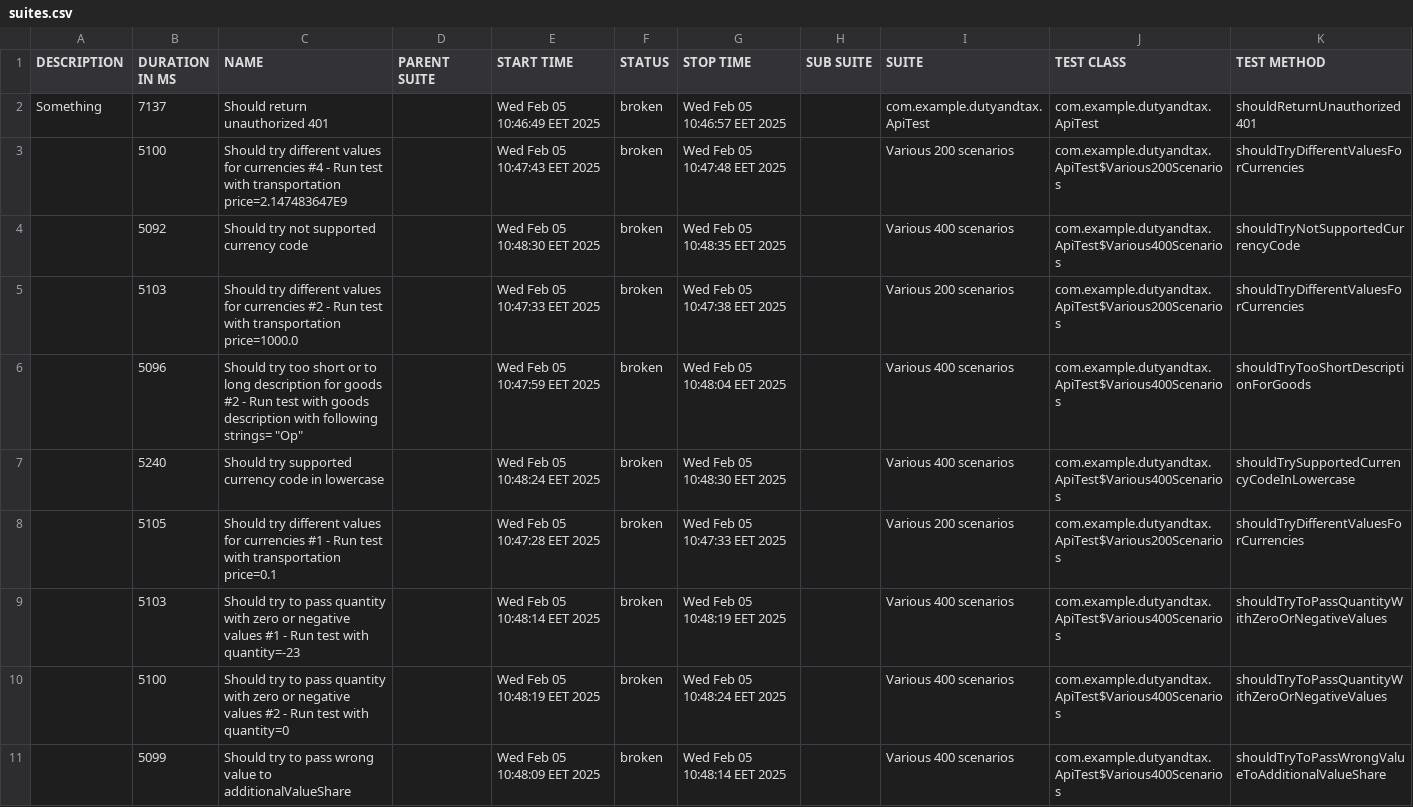
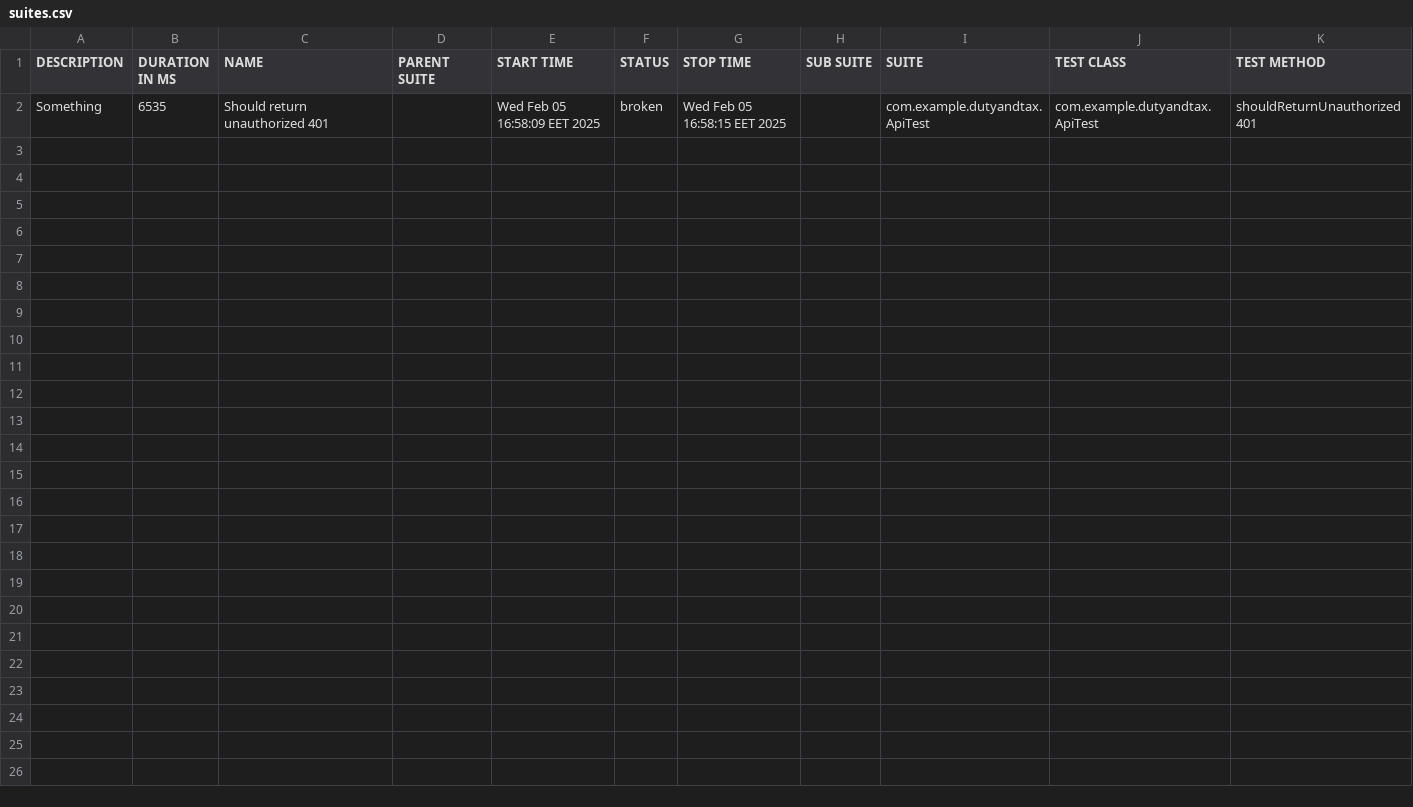
Before and after one commit to Faxar/DutyAndTax, a CSV file: allure-report/data/suites.csv, drawn as a sheet; only a part is shown; the diff covers the shown part only.

```diff
--- a/allure-report/data/suites.csv
+++ b/allure-report/data/suites.csv
@@ -1,11 +1,2 @@
 "DESCRIPTION","DURATION IN MS","NAME","PARENT SUITE","START TIME","STATUS","STOP TIME","SUB SUITE","SUITE","TEST CLASS","TEST METHOD"
-"Something","7137","Should return unauthorized 401","","Wed Feb 05 10:46:49 EET 2025","broken","Wed Feb 05 10:46:57 EET 2025","","com.example.dutyandtax.ApiTest","com.example.dutyandtax.ApiTest","shouldReturnUnauthorized401"
-"","5100","Should try different values for currencies #4 - Run test with transportation price=2.147483647E9","","Wed Feb 05 10:47:43 EET 2025","broken","Wed Feb 05 10:47:48 EET 2025","","Various 200 scenarios","com.example.dutyandtax.ApiTest$Various200Scenarios","shouldTryDifferentValuesForCurrencies"
-"","5092","Should try not supported currency code","","Wed Feb 05 10:48:30 EET 2025","broken","Wed Feb 05 10:48:35 EET 2025","","Various 400 scenarios","com.example.dutyandtax.ApiTest$Various400Scenarios","shouldTryNotSupportedCurrencyCode"
-"","5103","Should try different values for currencies #2 - Run test with transportation price=1000.0","","Wed Feb 05 10:47:33 EET 2025","broken","Wed Feb 05 10:47:38 EET 2025","","Various 200 scenarios","com.example.dutyandtax.ApiTest$Various200Scenarios","shouldTryDifferentValuesForCurrencies"
-"","5096","Should try too short or to long description for goods #2 - Run test with goods description with following strings= ""Op""","","Wed Feb 05 10:47:59 EET 2025","broken","Wed Feb 05 10:48:04 EET 2025","","Various 400 scenarios","com.example.dutyandtax.ApiTest$Various400Scenarios","shouldTryTooShortDescriptionForGoods"
-"","5240","Should try supported currency code in lowercase","","Wed Feb 05 10:48:24 EET 2025","broken","Wed Feb 05 10:48:30 EET 2025","","Various 400 scenarios","com.example.dutyandtax.ApiTest$Various400Scenarios","shouldTrySupportedCurrencyCodeInLowercase"
-"","5105","Should try different values for currencies #1 - Run test with transportation price=0.1","","Wed Feb 05 10:47:28 EET 2025","broken","Wed Feb 05 10:47:33 EET 2025","","Various 200 scenarios","com.example.dutyandtax.ApiTest$Various200Scenarios","shouldTryDifferentValuesForCurrencies"
-"","5103","Should try to pass quantity with zero or negative values #1 - Run test with quantity=-23","","Wed Feb 05 10:48:14 EET 2025","broken","Wed Feb 05 10:48:19 EET 2025","","Various 400 scenarios","com.example.dutyandtax.ApiTest$Various400Scenarios","shouldTryToPassQuantityWithZeroOrNegativeValues"
-"","5100","Should try to pass quantity with zero or negative values #2 - Run test with quantity=0","","Wed Feb 05 10:48:19 EET 2025","broken","Wed Feb 05 10:48:24 EET 2025","","Various 400 scenarios","com.example.dutyandtax.ApiTest$Various400Scenarios","shouldTryToPassQuantityWithZeroOrNegativeValues"
-"","5099","Should try to pass wrong value to additionalValueShare","","Wed Feb 05 10:48:09 EET 2025","broken","Wed Feb 05 10:48:14 EET 2025","","Various 400 scenarios","com.example.dutyandtax.ApiTest$Various400Scenarios","shouldTryToPassWrongValueToAdditionalValueShare"
+"Something","6535","Should return unauthorized 401","","Wed Feb 05 16:58:09 EET 2025","broken","Wed Feb 05 16:58:15 EET 2025","","com.example.dutyandtax.ApiTest","com.example.dutyandtax.ApiTest","shouldReturnUnauthorized401"
```
Also changed, not shown: 9 removed rows elsewhere in this file, 47 other files.
